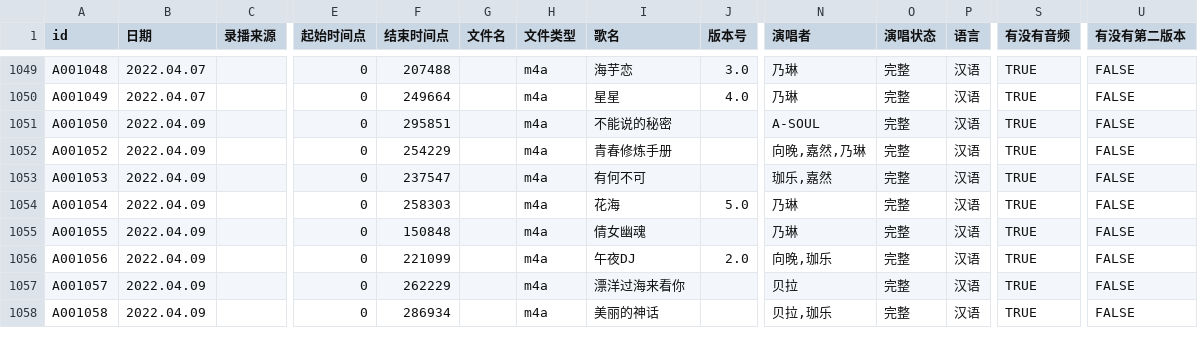
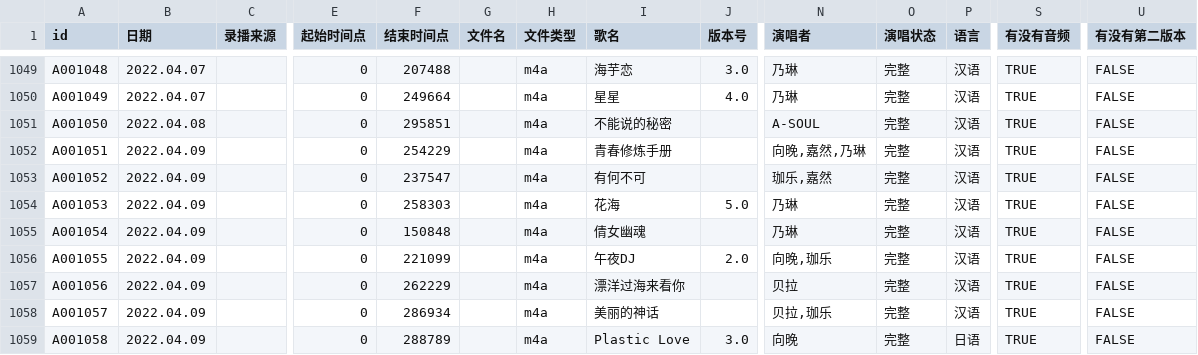
Before and after one commit to VTB-LINK/VTB-STUDIO-DB, a CSV file: song_database.csv, drawn as a sheet; only a part is shown, gaps mark what is left out; addresses are those after the commit; rows hold the shown columns only; the diff covers the shown part only; the diff names each change by its address in the sheet, - before the commit and + after, or states it on an @@ line.

```diff
--- a/song_database.csv
+++ b/song_database.csv
-B1051 (日期): 2022.04.09
+B1051 (日期): 2022.04.08
+row 1052: A001051 | 2022.04.09 |  | 0 | 254229 |  | m4a | 青春修炼手册 |  | 向晚,嘉然,乃琳 | 完整 | 汉语 | TRUE | FALSE
-F1053 (结束时间点): 254229
+F1053 (结束时间点): 237547
-I1053 (歌名): 青春修炼手册
+I1053 (歌名): 有何不可
-N1053 (演唱者): 向晚,嘉然,乃琳
+N1053 (演唱者): 珈乐,嘉然
-F1054 (结束时间点): 237547
+F1054 (结束时间点): 258303
-I1054 (歌名): 有何不可
+I1054 (歌名): 花海
-J1054 (版本号): (empty)
+J1054 (版本号): 5.0
-N1054 (演唱者): 珈乐,嘉然
+N1054 (演唱者): 乃琳
-F1055 (结束时间点): 258303
+F1055 (结束时间点): 150848
-I1055 (歌名): 花海
+I1055 (歌名): 倩女幽魂
-J1055 (版本号): 5.0
+J1055 (版本号): (empty)
-F1056 (结束时间点): 150848
+F1056 (结束时间点): 221099
-I1056 (歌名): 倩女幽魂
+I1056 (歌名): 午夜DJ
-J1056 (版本号): (empty)
+J1056 (版本号): 2.0
-N1056 (演唱者): 乃琳
+N1056 (演唱者): 向晚,珈乐
-F1057 (结束时间点): 221099
+F1057 (结束时间点): 262229
-I1057 (歌名): 午夜DJ
+I1057 (歌名): 漂洋过海来看你
-J1057 (版本号): 2.0
+J1057 (版本号): (empty)
-N1057 (演唱者): 向晚,珈乐
+N1057 (演唱者): 贝拉
-F1058 (结束时间点): 262229
+F1058 (结束时间点): 286934
-I1058 (歌名): 漂洋过海来看你
+I1058 (歌名): 美丽的神话
-N1058 (演唱者): 贝拉
+N1058 (演唱者): 贝拉,珈乐
-F1059 (结束时间点): 286934
+F1059 (结束时间点): 288789
-I1059 (歌名): 美丽的神话
+I1059 (歌名): Plastic Love
-J1059 (版本号): (empty)
+J1059 (版本号): 3.0
-N1059 (演唱者): 贝拉,珈乐
+N1059 (演唱者): 向晚
-P1059 (语言): 汉语
+P1059 (语言): 日语
```
Also changed, not shown: 1 removed row and 6 edited cells elsewhere in this file, playlist_database.csv.
